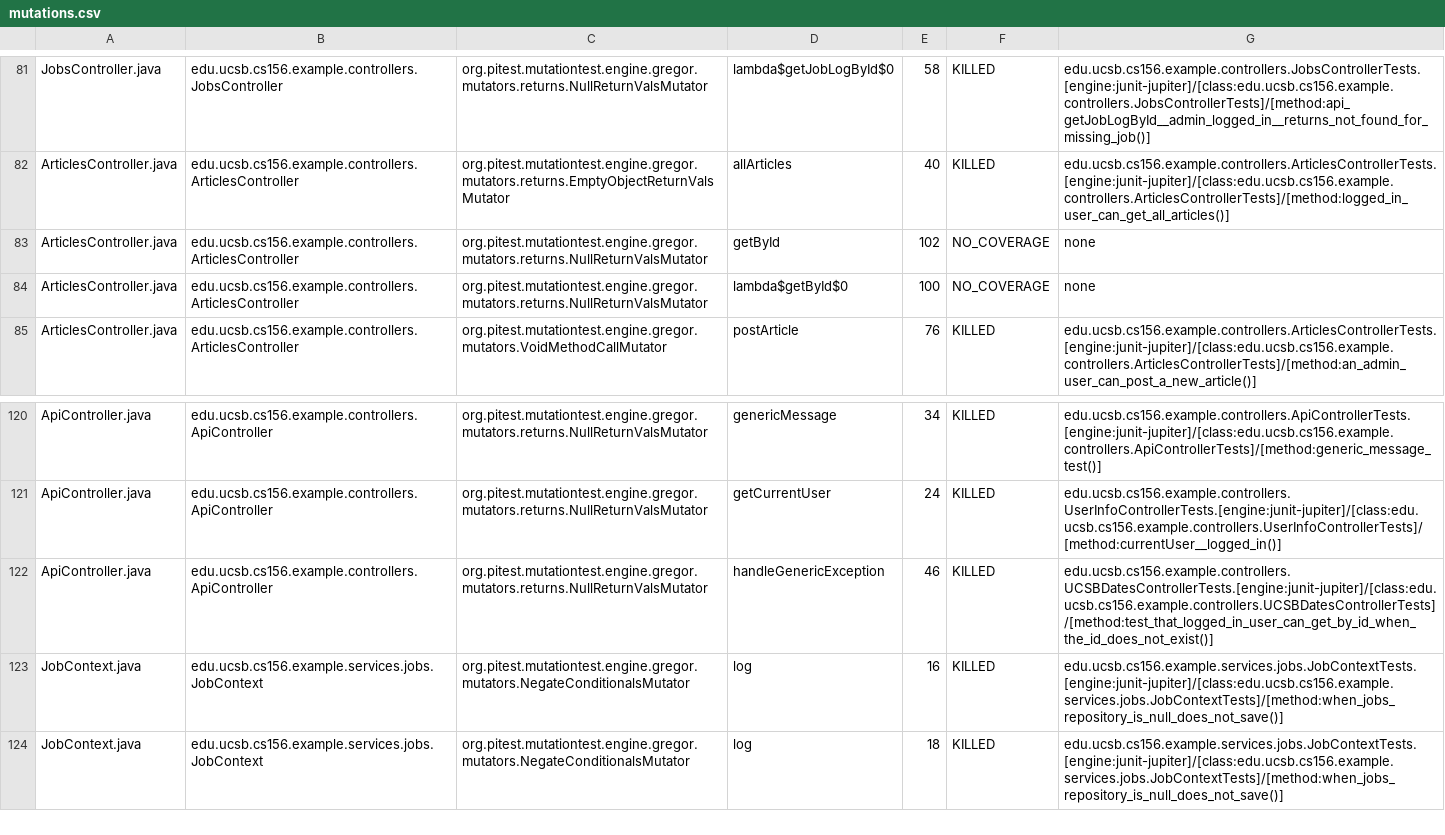
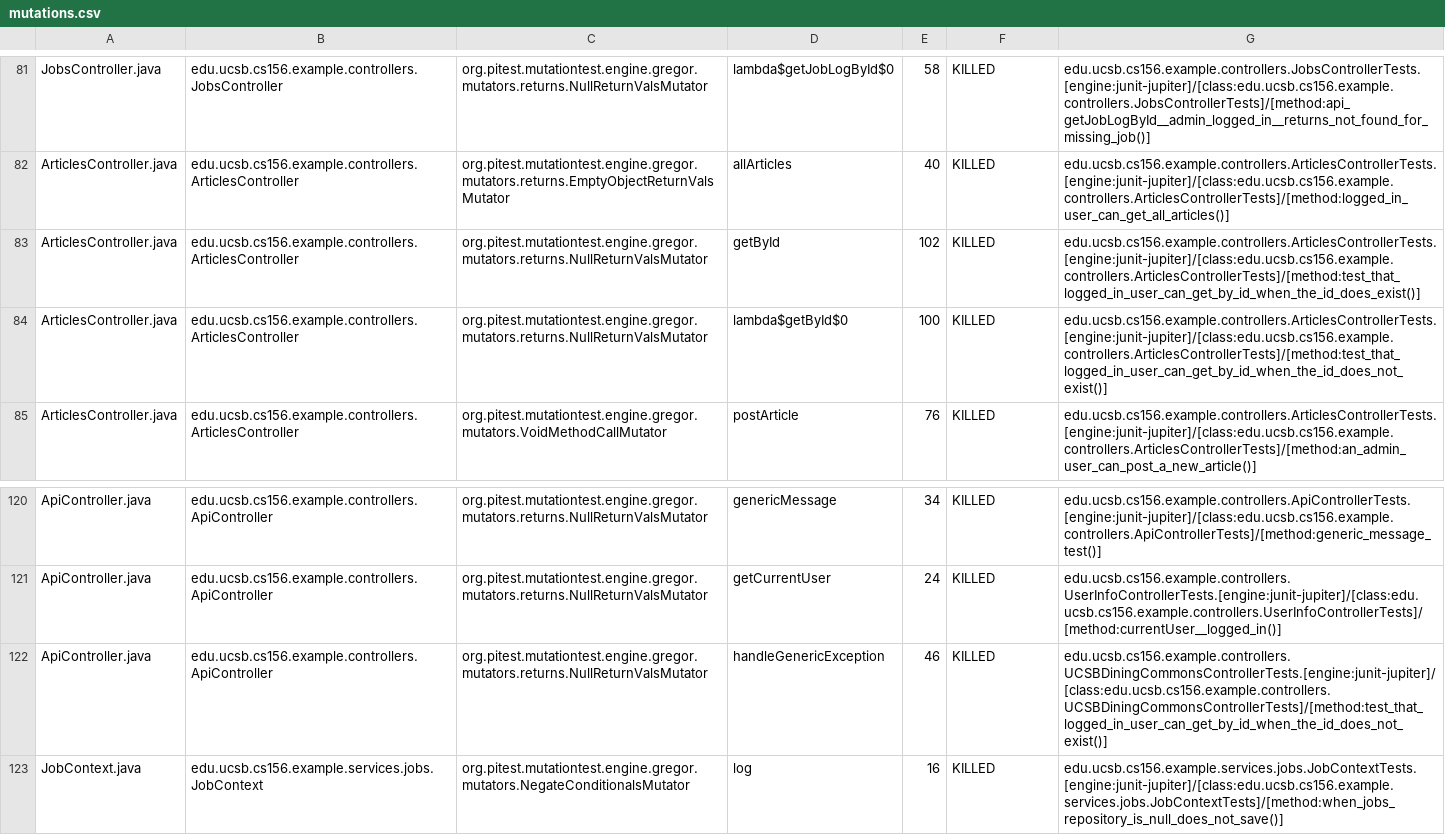
Before and after one commit to ucsb-cs156-s26/team01-s26-14, a CSV file: prs/56/pitest/mutations.csv, drawn as a sheet; only a part is shown, gaps mark what is left out; the shorter side is filled out with more unchanged rows.

Commit message:
Deploying to gh-pages from @ ucsb-cs156-s26/team01-s26-14@cfda273c2f551bd8b21bc26563ebd78a0314c839 🚀

```diff
--- a/prs/56/pitest/mutations.csv
+++ b/prs/56/pitest/mutations.csv
@@ -82,4 +82,4 @@ JobsController.java,edu.ucsb.cs156.example.controllers.JobsController,org.pitest
 ArticlesController.java,edu.ucsb.cs156.example.controllers.ArticlesController,org.pitest.mutationtest.engine.gregor.mutators.returns.EmptyObjectReturnValsMutator,allArticles,40,KILLED,edu.ucsb.cs156.example.controllers.ArticlesControllerTests.[engine:junit-jupiter]/[class:edu.ucsb.cs156.example.controllers.ArticlesControllerTests]/[method:logged_in_user_can_get_all_articles()]
-ArticlesController.java,edu.ucsb.cs156.example.controllers.ArticlesController,org.pitest.mutationtest.engine.gregor.mutators.returns.NullReturnValsMutator,getById,102,NO_COVERAGE,none
-ArticlesController.java,edu.ucsb.cs156.example.controllers.ArticlesController,org.pitest.mutationtest.engine.gregor.mutators.returns.NullReturnValsMutator,lambda$getById$0,100,NO_COVERAGE,none
+ArticlesController.java,edu.ucsb.cs156.example.controllers.ArticlesController,org.pitest.mutationtest.engine.gregor.mutators.returns.NullReturnValsMutator,getById,102,KILLED,edu.ucsb.cs156.example.controllers.ArticlesControllerTests.[engine:junit-jupiter]/[class:edu.ucsb.cs156.example.controllers.ArticlesControllerTests]/[method:test_that_logged_in_user_can_get_by_id_when_the_id_does_exist()]
+ArticlesController.java,edu.ucsb.cs156.example.controllers.ArticlesController,org.pitest.mutationtest.engine.gregor.mutators.returns.NullReturnValsMutator,lambda$getById$0,100,KILLED,edu.ucsb.cs156.example.controllers.ArticlesControllerTests.[engine:junit-jupiter]/[class:edu.ucsb.cs156.example.controllers.ArticlesControllerTests]/[method:test_that_logged_in_user_can_get_by_id_when_the_id_does_not_exist()]
 ArticlesController.java,edu.ucsb.cs156.example.controllers.ArticlesController,org.pitest.mutationtest.engine.gregor.mutators.VoidMethodCallMutator,postArticle,76,KILLED,edu.ucsb.cs156.example.controllers.ArticlesControllerTests.[engine:junit-jupiter]/[class:edu.ucsb.cs156.example.controllers.ArticlesControllerTests]/[method:an_admin_user_can_post_a_new_article()]
@@ -121,3 +121,3 @@ ApiController.java,edu.ucsb.cs156.example.controllers.ApiController,org.pitest.m
 ApiController.java,edu.ucsb.cs156.example.controllers.ApiController,org.pitest.mutationtest.engine.gregor.mutators.returns.NullReturnValsMutator,getCurrentUser,24,KILLED,edu.ucsb.cs156.example.controllers.UserInfoControllerTests.[engine:junit-jupiter]/[class:edu.ucsb.cs156.example.controllers.UserInfoControllerTests]/[method:currentUser__logged_in()]
-ApiController.java,edu.ucsb.cs156.example.controllers.ApiController,org.pitest.mutationtest.engine.gregor.mutators.returns.NullReturnValsMutator,handleGenericException,46,KILLED,edu.ucsb.cs156.example.controllers.UCSBDatesControllerTests.[engine:junit-jupiter]/[class:edu.ucsb.cs156.example.controllers.UCSBDatesControllerTests]/[method:test_that_logged_in_user_can_get_by_id_when_the_id_does_not_exist()]
+ApiController.java,edu.ucsb.cs156.example.controllers.ApiController,org.pitest.mutationtest.engine.gregor.mutators.returns.NullReturnValsMutator,handleGenericException,46,KILLED,edu.ucsb.cs156.example.controllers.UCSBDiningCommonsControllerTests.[engine:junit-jupiter]/[class:edu.ucsb.cs156.example.controllers.UCSBDiningCommonsControllerTests]/[method:test_that_logged_in_user_can_get_by_id_when_the_id_does_not_exist()]
 JobContext.java,edu.ucsb.cs156.example.services.jobs.JobContext,org.pitest.mutationtest.engine.gregor.mutators.NegateConditionalsMutator,log,16,KILLED,edu.ucsb.cs156.example.services.jobs.JobContextTests.[engine:junit-jupiter]/[class:edu.ucsb.cs156.example.services.jobs.JobContextTests]/[method:when_jobs_repository_is_null_does_not_save()]
```
Also changed, not shown: 22 other files.
